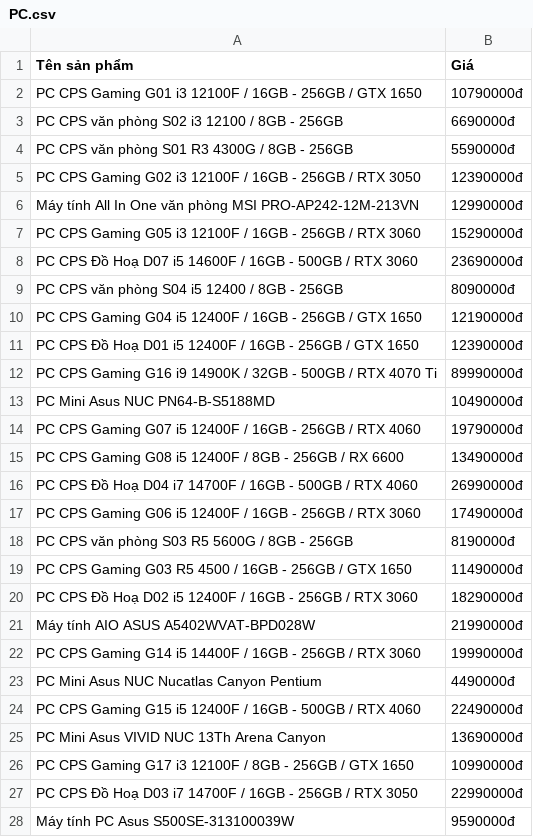
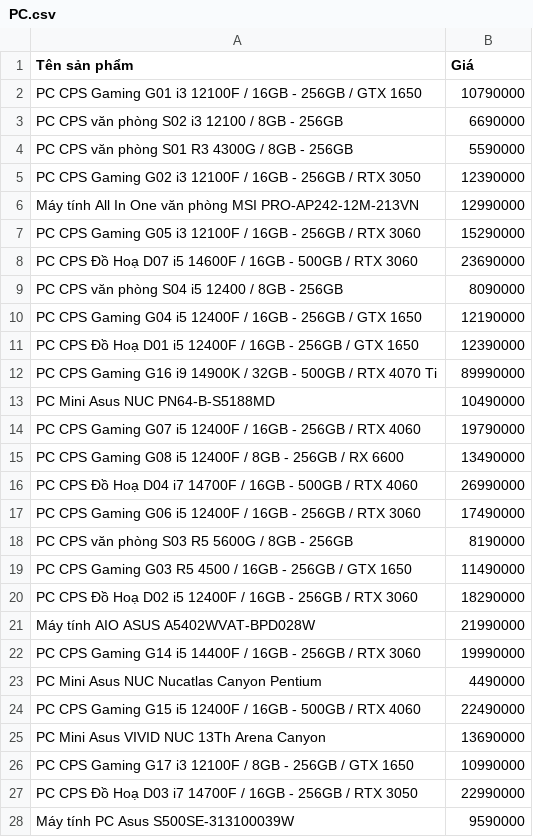
Before and after one commit to onsra520/Electronic-Products-Price-Analytics, a CSV file: Cellphones Data/Dataset/PC.csv, drawn as a sheet; only a part is shown; the diff covers the shown part only.

```diff
--- a/Cellphones Data/Dataset/PC.csv
+++ b/Cellphones Data/Dataset/PC.csv
@@ -1,28 +1,28 @@
 Tên sản phẩm,Giá
-PC CPS Gaming G01 i3 12100F / 16GB - 256GB / GTX 1650,10790000đ
-PC CPS văn phòng S02 i3 12100 / 8GB - 256GB,6690000đ
-PC CPS văn phòng S01 R3 4300G / 8GB - 256GB,5590000đ
-PC CPS Gaming G02 i3 12100F / 16GB - 256GB / RTX 3050,12390000đ
-Máy tính All In One văn phòng MSI PRO-AP242-12M-213VN,12990000đ
-PC CPS Gaming G05 i3 12100F / 16GB - 256GB / RTX 3060,15290000đ
-PC CPS Đồ Hoạ D07 i5 14600F / 16GB - 500GB / RTX 3060,23690000đ
-PC CPS văn phòng S04 i5 12400 / 8GB - 256GB,8090000đ
-PC CPS Gaming G04 i5 12400F / 16GB - 256GB / GTX 1650,12190000đ
-PC CPS Đồ Hoạ D01 i5 12400F / 16GB - 256GB / GTX 1650,12390000đ
-PC CPS Gaming G16 i9 14900K / 32GB - 500GB / RTX 4070 Ti,89990000đ
-PC Mini Asus NUC PN64-B-S5188MD,10490000đ
-PC CPS Gaming G07 i5 12400F / 16GB - 256GB / RTX 4060,19790000đ
-PC CPS Gaming G08 i5 12400F / 8GB - 256GB / RX 6600,13490000đ
-PC CPS Đồ Hoạ D04 i7 14700F / 16GB - 500GB / RTX 4060,26990000đ
-PC CPS Gaming G06 i5 12400F / 16GB - 256GB / RTX 3060,17490000đ
-PC CPS văn phòng S03 R5 5600G / 8GB - 256GB,8190000đ
-PC CPS Gaming G03 R5 4500 / 16GB - 256GB / GTX 1650,11490000đ
-PC CPS Đồ Hoạ D02 i5 12400F / 16GB - 256GB / RTX 3060,18290000đ
-Máy tính AIO ASUS A5402WVAT-BPD028W,21990000đ
-PC CPS Gaming G14 i5 14400F / 16GB - 256GB / RTX 3060,19990000đ
-PC Mini Asus NUC Nucatlas Canyon Pentium,4490000đ
-PC CPS Gaming G15 i5 12400F / 16GB - 500GB / RTX 4060,22490000đ
-PC Mini Asus VIVID NUC 13Th Arena Canyon,13690000đ
-PC CPS Gaming G17 i3 12100F / 8GB - 256GB / GTX 1650,10990000đ
-PC CPS Đồ Hoạ D03 i7 14700F / 16GB - 256GB / RTX 3050,22990000đ
-Máy tính PC Asus S500SE-313100039W,9590000đ
+PC CPS Gaming G01 i3 12100F / 16GB - 256GB / GTX 1650,10790000
+PC CPS văn phòng S02 i3 12100 / 8GB - 256GB,6690000
+PC CPS văn phòng S01 R3 4300G / 8GB - 256GB,5590000
+PC CPS Gaming G02 i3 12100F / 16GB - 256GB / RTX 3050,12390000
+Máy tính All In One văn phòng MSI PRO-AP242-12M-213VN,12990000
+PC CPS Gaming G05 i3 12100F / 16GB - 256GB / RTX 3060,15290000
+PC CPS Đồ Hoạ D07 i5 14600F / 16GB - 500GB / RTX 3060,23690000
+PC CPS văn phòng S04 i5 12400 / 8GB - 256GB,8090000
+PC CPS Gaming G04 i5 12400F / 16GB - 256GB / GTX 1650,12190000
+PC CPS Đồ Hoạ D01 i5 12400F / 16GB - 256GB / GTX 1650,12390000
+PC CPS Gaming G16 i9 14900K / 32GB - 500GB / RTX 4070 Ti,89990000
+PC Mini Asus NUC PN64-B-S5188MD,10490000
+PC CPS Gaming G07 i5 12400F / 16GB - 256GB / RTX 4060,19790000
+PC CPS Gaming G08 i5 12400F / 8GB - 256GB / RX 6600,13490000
+PC CPS Đồ Hoạ D04 i7 14700F / 16GB - 500GB / RTX 4060,26990000
+PC CPS Gaming G06 i5 12400F / 16GB - 256GB / RTX 3060,17490000
+PC CPS văn phòng S03 R5 5600G / 8GB - 256GB,8190000
+PC CPS Gaming G03 R5 4500 / 16GB - 256GB / GTX 1650,11490000
+PC CPS Đồ Hoạ D02 i5 12400F / 16GB - 256GB / RTX 3060,18290000
+Máy tính AIO ASUS A5402WVAT-BPD028W,21990000
+PC CPS Gaming G14 i5 14400F / 16GB - 256GB / RTX 3060,19990000
+PC Mini Asus NUC Nucatlas Canyon Pentium,4490000
+PC CPS Gaming G15 i5 12400F / 16GB - 500GB / RTX 4060,22490000
+PC Mini Asus VIVID NUC 13Th Arena Canyon,13690000
+PC CPS Gaming G17 i3 12100F / 8GB - 256GB / GTX 1650,10990000
+PC CPS Đồ Hoạ D03 i7 14700F / 16GB - 256GB / RTX 3050,22990000
+Máy tính PC Asus S500SE-313100039W,9590000
```
Also changed, not shown: 41 edited cells elsewhere in this file, Cellphones Data/Dataset/Camera.csv, Cellphones Data/Dataset/Màn hình.csv, 15 other files.
